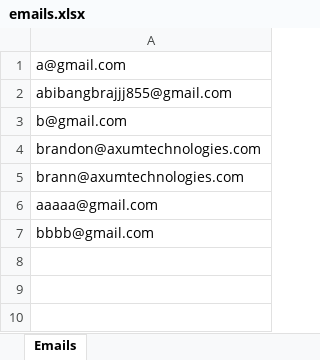
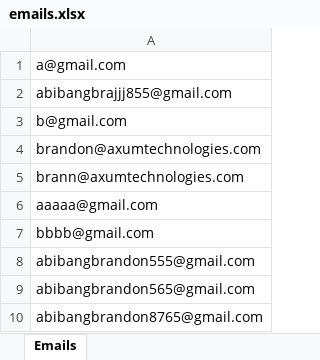
Before and after one commit to Brandonawan/nucsnigeria.com.ng, an Excel workbook: emails.xlsx, sheet Emails, drawn as a sheet; values as stored, in another font and other column widths than the file's, no borders; the diff names each change by its address in the sheet, - before the commit and + after, or states it on an @@ line.

```diff
--- a/emails.xlsx (sheet Emails)
+++ b/emails.xlsx (sheet Emails)
+row 8: abibangbrandon555@gmail.com
+row 9: abibangbrandon565@gmail.com
+row 10: abibangbrandon8765@gmail.com
```
Also changed, not shown: 17 other files.
